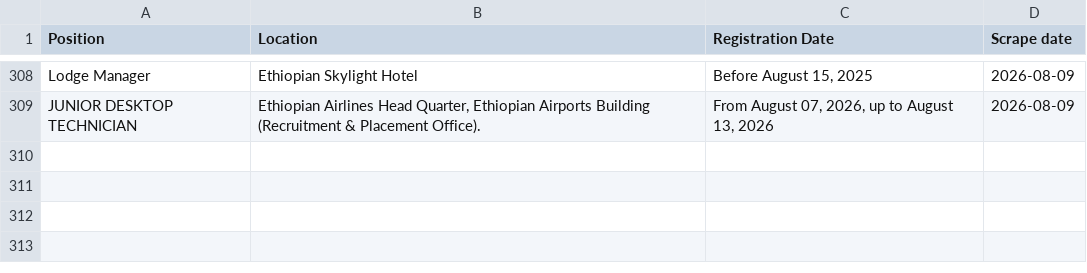
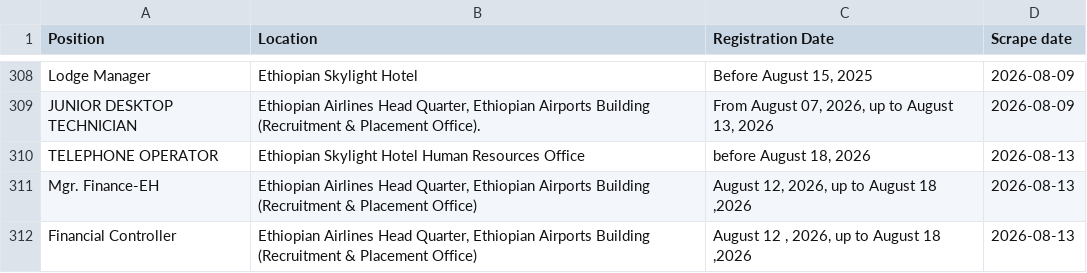
Before and after one commit to Imr-u/ET-Airlines, a CSV file: local_jobs/jobs.csv, drawn as a sheet; only a part is shown, gaps mark what is left out; the diff names each change by its address in the sheet, - before the commit and + after, or states it on an @@ line.

```diff
--- a/local_jobs/jobs.csv
+++ b/local_jobs/jobs.csv
+row 310: TELEPHONE OPERATOR | Ethiopian Skylight Hotel Human Resources Office | before August 18, 2026 | 2026-08-13
+row 311: Mgr. Finance-EH | Ethiopian Airlines Head Quarter, Ethiopian Airports Building (Recruitment & Placement Office) | August 12, 2026, up to August 18 ,2026 | 2026-08-13
+row 312: Financial Controller | Ethiopian Airlines Head Quarter, Ethiopian Airports Building (Recruitment & Placement Office) | August 12 , 2026, up to August 18 ,2026 | 2026-08-13
```
